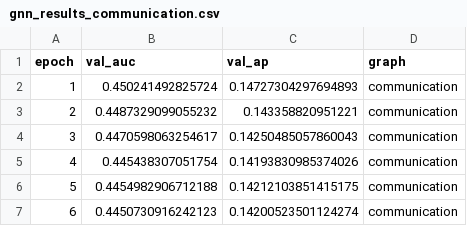
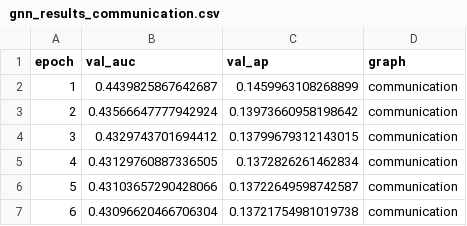
Before and after one commit to Anupam1707/SIH26-Orion, a CSV file: module5/data/link_prediction/gnn_results_communication.csv, drawn as a sheet.

```diff
--- a/module5/data/link_prediction/gnn_results_communication.csv
+++ b/module5/data/link_prediction/gnn_results_communication.csv
@@ -1,7 +1,7 @@
 epoch,val_auc,val_ap,graph
-1,0.450241492825724,0.14727304297694893,communication
-2,0.4487329099055232,0.143358820951221,communication
-3,0.4470598063254617,0.14250485057860043,communication
-4,0.445438307051754,0.14193830985374026,communication
-5,0.4454982906712188,0.14212103851415175,communication
-6,0.4450730916242123,0.14200523501124274,communication
+1,0.4439825867642687,0.1459963108268899,communication
+2,0.43566647777942924,0.13973660958198642,communication
+3,0.4329743701694412,0.13799679312143015,communication
+4,0.43129760887336505,0.1372826261462834,communication
+5,0.43103657290428066,0.13722649598742587,communication
+6,0.43096620466706304,0.13721754981019738,communication
```
Also changed, not shown: module5/data/link_prediction/clf_results_communication.csv, module5/data/link_prediction/feature_importance_communication.csv, 52 other files.
